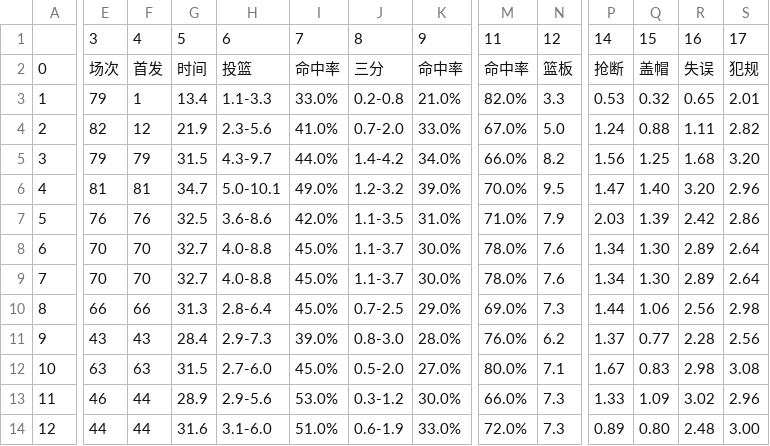
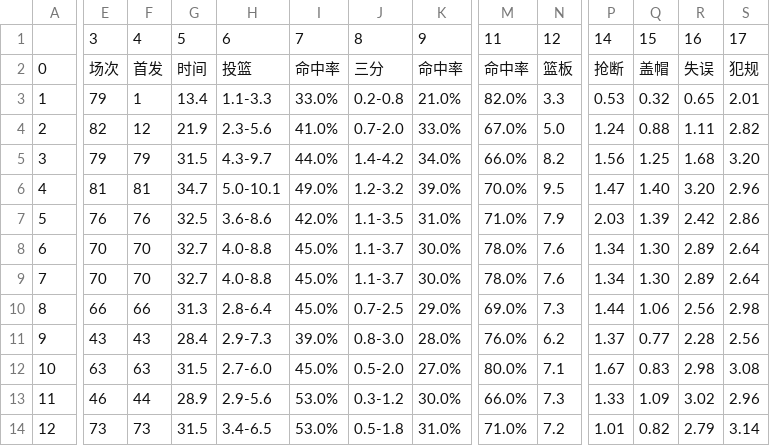
Before and after one commit to Kingson4Wu/data_killer, a CSV file: src/nba/career/data/draymondgreen-3672_season.csv, drawn as a sheet; only a part is shown, gaps mark what is left out; the diff covers the shown part only; the diff names each change by its address in the sheet, - before the commit and + after, or states it on an @@ line.

```diff
--- a/src/nba/career/data/draymondgreen-3672_season.csv
+++ b/src/nba/career/data/draymondgreen-3672_season.csv
-E14: 44
+E14: 73
-F14: 44
+F14: 73
-G14: 31.6
+G14: 31.5
-H14: 3.1-6.0
+H14: 3.4-6.5
-I14: 51.0%
+I14: 53.0%
-J14: 0.6-1.9
+J14: 0.5-1.8
-K14: 33.0%
+K14: 31.0%
-M14: 72.0%
+M14: 71.0%
-N14: 7.3
+N14: 7.2
-P14: 0.89
+P14: 1.01
-Q14: 0.80
+Q14: 0.82
-R14: 2.48
+R14: 2.79
-S14: 3.00
+S14: 3.14
```
Also changed, not shown: 1 edited cell elsewhere in this file, src/nba/career/data/jimmybutler-3583_season.csv, src/nba/career/data/kawhileonard-3568_season.csv, 6 other files.
